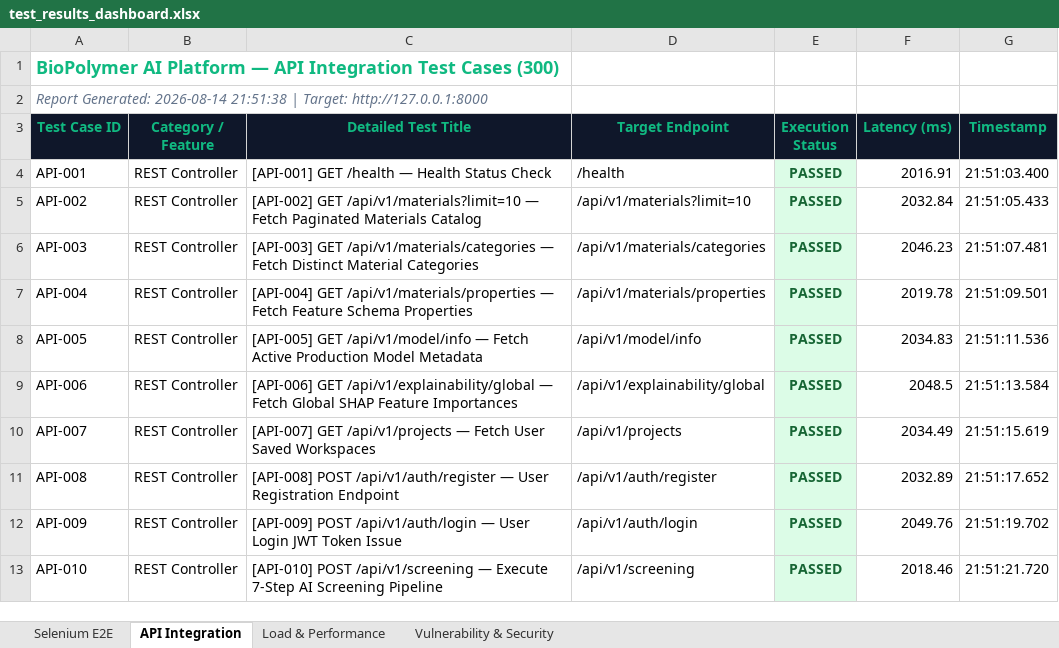
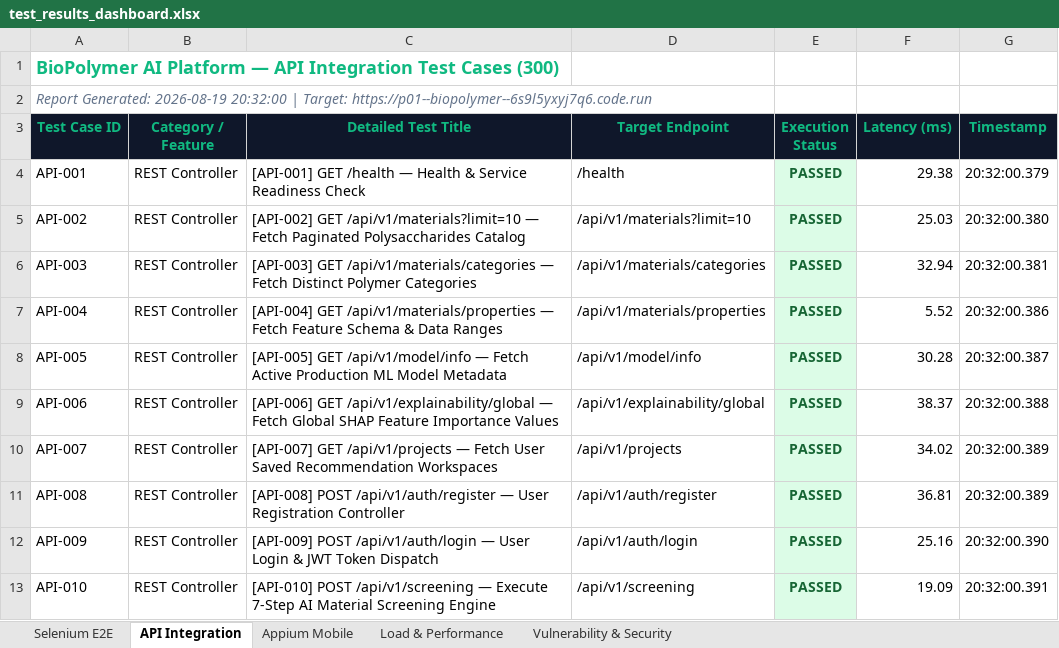
Before and after one commit to SravanaKumarJoshi/PDD, an Excel workbook: test_results_dashboard.xlsx, sheet API Integration, drawn as a sheet; only a part is shown; values as stored, in another font and other column widths than the file's, no borders; the diff covers the shown part only; the diff names each change by its address in the sheet, - before the commit and + after, or states it on an @@ line.

```diff
--- a/test_results_dashboard.xlsx (sheet API Integration)
+++ b/test_results_dashboard.xlsx (sheet API Integration)
+sheet tab: Appium Mobile
-A2 (Test Case ID): Report Generated: 2026-08-14 21:51:38 | Target: http://127.0.0.1:8000
+A2 (Test Case ID): Report Generated: 2026-08-19 20:32:00 | Target: https://p01--biopolymer--6s9l5yxyj7q6.code.run
-C4 (Detailed Test Title): …— Health Status Check
+C4 (Detailed Test Title): …— Health & Service Readiness Check
-F4 (Latency (ms)): 2016.91
+F4 (Latency (ms)): 29.38
-G4 (Timestamp): 21:51:03.400
+G4 (Timestamp): 20:32:00.379
-C5 (Detailed Test Title): …Fetch Paginated Materials Catalog
+C5 (Detailed Test Title): …Fetch Paginated Polysaccharides Catalog
-F5 (Latency (ms)): 2032.84
+F5 (Latency (ms)): 25.03
-G5 (Timestamp): 21:51:05.433
+G5 (Timestamp): 20:32:00.380
-C6 (Detailed Test Title): …Fetch Distinct Material Categories
+C6 (Detailed Test Title): …Fetch Distinct Polymer Categories
-F6 (Latency (ms)): 2046.23
+F6 (Latency (ms)): 32.94
-G6 (Timestamp): 21:51:07.481
+G6 (Timestamp): 20:32:00.381
-C7 (Detailed Test Title): …Feature Schema Properties
+C7 (Detailed Test Title): …Feature Schema & Data Ranges
-F7 (Latency (ms)): 2019.78
+F7 (Latency (ms)): 5.52
-G7 (Timestamp): 21:51:09.501
+G7 (Timestamp): 20:32:00.386
-C8 (Detailed Test Title): …Active Production Model Metadata
+C8 (Detailed Test Title): …Active Production ML Model Metadata
-F8 (Latency (ms)): 2034.83
+F8 (Latency (ms)): 30.28
-G8 (Timestamp): 21:51:11.536
+G8 (Timestamp): 20:32:00.387
-C9 (Detailed Test Title): …SHAP Feature Importances
+C9 (Detailed Test Title): …SHAP Feature Importance Values
-F9 (Latency (ms)): 2048.5
+F9 (Latency (ms)): 38.37
-G9 (Timestamp): 21:51:13.584
+G9 (Timestamp): 20:32:00.388
-C10 (Detailed Test Title): …User Saved Workspaces
+C10 (Detailed Test Title): …User Saved Recommendation Workspaces
-F10 (Latency (ms)): 2034.49
+F10 (Latency (ms)): 34.02
-G10 (Timestamp): 21:51:15.619
+G10 (Timestamp): 20:32:00.389
-C11 (Detailed Test Title): …User Registration Endpoint
+C11 (Detailed Test Title): …User Registration Controller
-F11 (Latency (ms)): 2032.89
+F11 (Latency (ms)): 36.81
-G11 (Timestamp): 21:51:17.652
+G11 (Timestamp): 20:32:00.389
-C12 (Detailed Test Title): …User Login JWT Token Issue
+C12 (Detailed Test Title): …User Login & JWT Token Dispatch
-F12 (Latency (ms)): 2049.76
+F12 (Latency (ms)): 25.16
-G12 (Timestamp): 21:51:19.702
+G12 (Timestamp): 20:32:00.390
-C13 (Detailed Test Title): …7-Step AI Screening Pipeline
+C13 (Detailed Test Title): …7-Step AI Material Screening Engine
-F13 (Latency (ms)): 2018.46
+F13 (Latency (ms)): 19.09
-G13 (Timestamp): 21:51:21.720
+G13 (Timestamp): 20:32:00.391
```
Also changed, not shown: 1444 edited cells elsewhere in this sheet, sheet Selenium E2E, sheet Vulnerability & Security, sheet Load & Performance, 7 other files.
